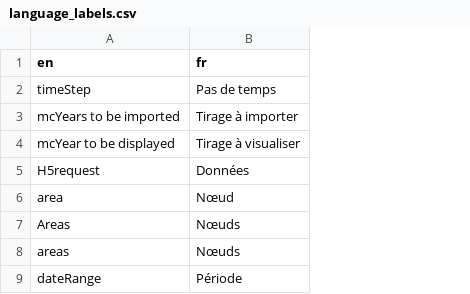
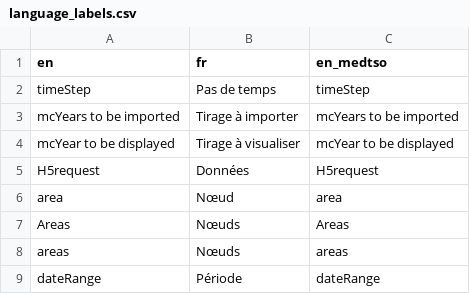
Before and after one commit to armhels/antaresVizMedTSO, a CSV file: inst/language_labels.csv, drawn as a sheet; only a part is shown; the diff names each change by its address in the sheet, - before the commit and + after, or states it on an @@ line.

Commit message:
add en_medtso language

```diff
--- a/inst/language_labels.csv
+++ b/inst/language_labels.csv
+column C (en_medtso), rows 2-9: timeStep | mcYears to be imported | mcYear to be displayed | H5request | area | Areas | areas | dateRange
```
Also changed, not shown: inst/map_cumul.csv, 2 other files.
